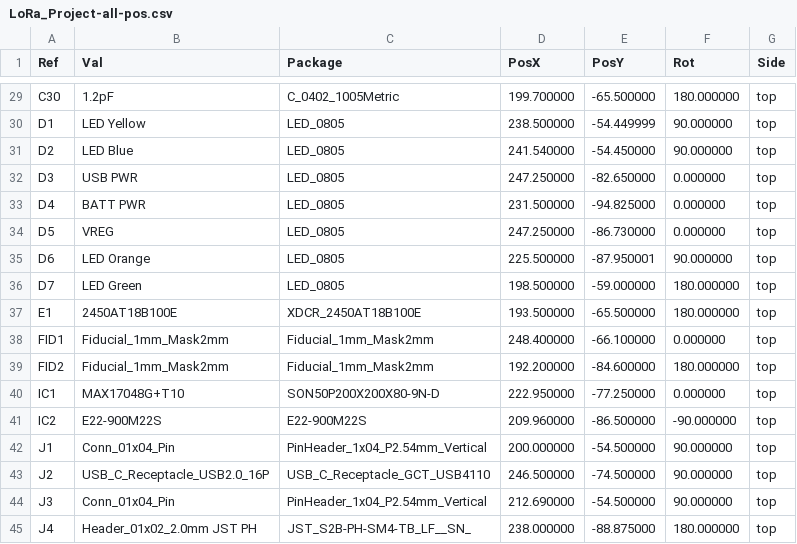
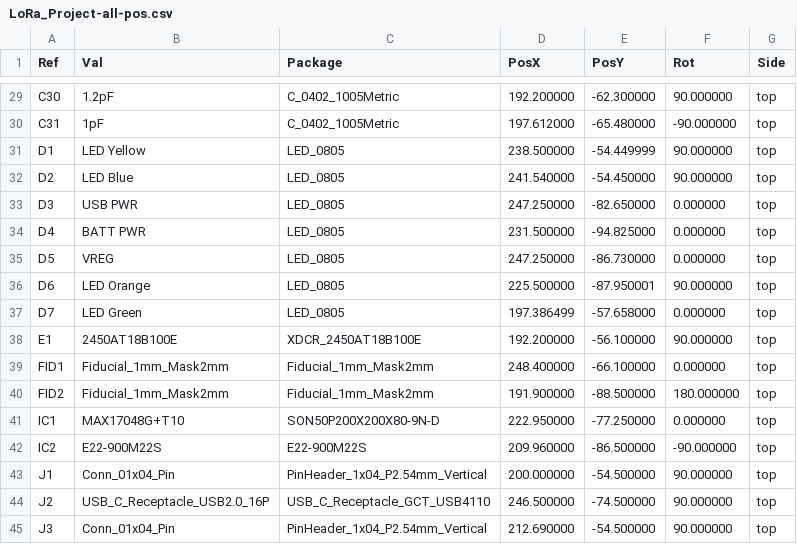
Before and after one commit to JBeeBK/-NRF_LoRa, a CSV file: 04_Output_Assembly/LoRa_Project-all-pos.csv, drawn as a sheet; only a part is shown, gaps mark what is left out; the shorter side is filled out with more unchanged rows; the diff covers the shown part only.

```diff
--- a/04_Output_Assembly/LoRa_Project-all-pos.csv
+++ b/04_Output_Assembly/LoRa_Project-all-pos.csv
@@ -29,2 +29,3 @@ Ref,Val,Package,PosX,PosY,Rot,Side
-"C30","1.2pF","C_0402_1005Metric",199.700000,-65.500000,180.000000,top
+"C30","1.2pF","C_0402_1005Metric",192.200000,-62.300000,90.000000,top
+"C31","1pF","C_0402_1005Metric",197.612000,-65.480000,-90.000000,top
 "D1","LED Yellow","LED_0805",238.500000,-54.449999,90.000000,top
@@ -35,6 +36,6 @@ Ref,Val,Package,PosX,PosY,Rot,Side
 "D6","LED Orange","LED_0805",225.500000,-87.950001,90.000000,top
-"D7","LED Green","LED_0805",198.500000,-59.000000,180.000000,top
-"E1","2450AT18B100E","XDCR_2450AT18B100E",193.500000,-65.500000,180.000000,top
+"D7","LED Green","LED_0805",197.386499,-57.658000,0.000000,top
+"E1","2450AT18B100E","XDCR_2450AT18B100E",192.200000,-56.100000,90.000000,top
 "FID1","Fiducial_1mm_Mask2mm","Fiducial_1mm_Mask2mm",248.400000,-66.100000,0.000000,top
-"FID2","Fiducial_1mm_Mask2mm","Fiducial_1mm_Mask2mm",192.200000,-84.600000,180.000000,top
+"FID2","Fiducial_1mm_Mask2mm","Fiducial_1mm_Mask2mm",191.900000,-88.500000,180.000000,top
 "IC1","MAX17048G+T10","SON50P200X200X80-9N-D",222.950000,-77.250000,0.000000,top
```
Also changed, not shown: 1 added row, 1 removed row and 60 edited cells elsewhere in this file, 04_Output_Assembly/LoRa_Project.csv, 22 other files.
